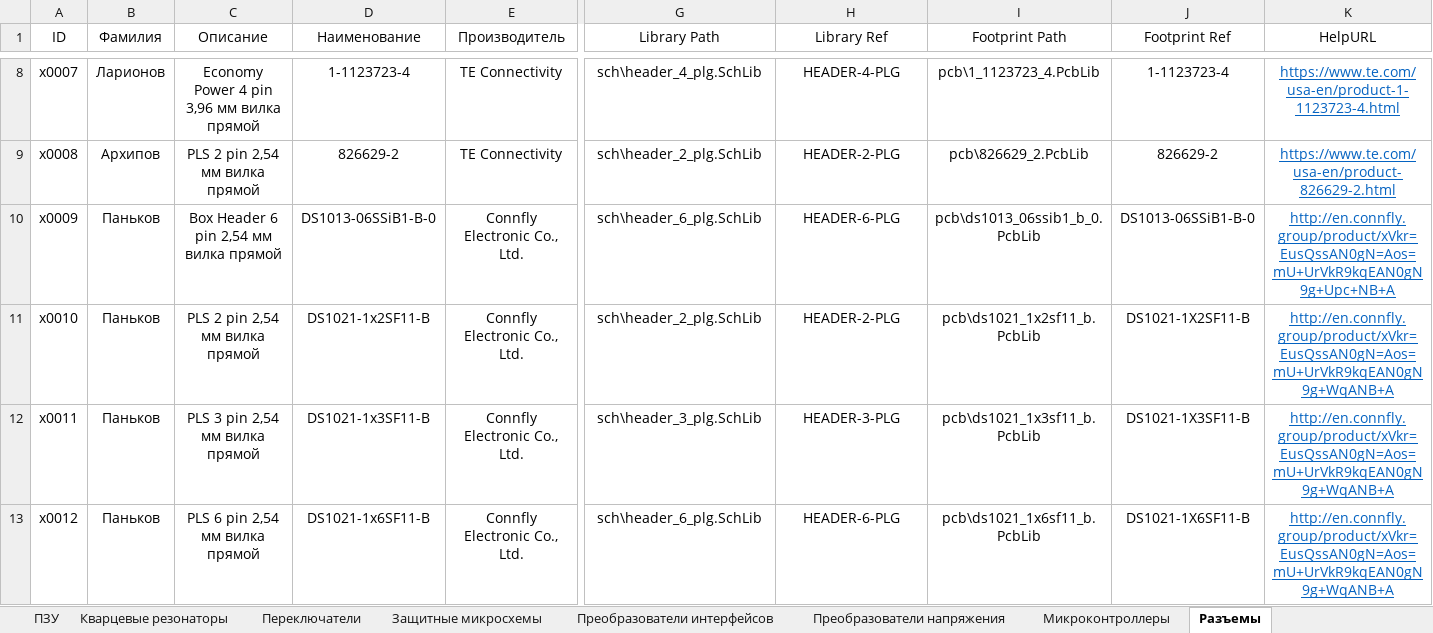
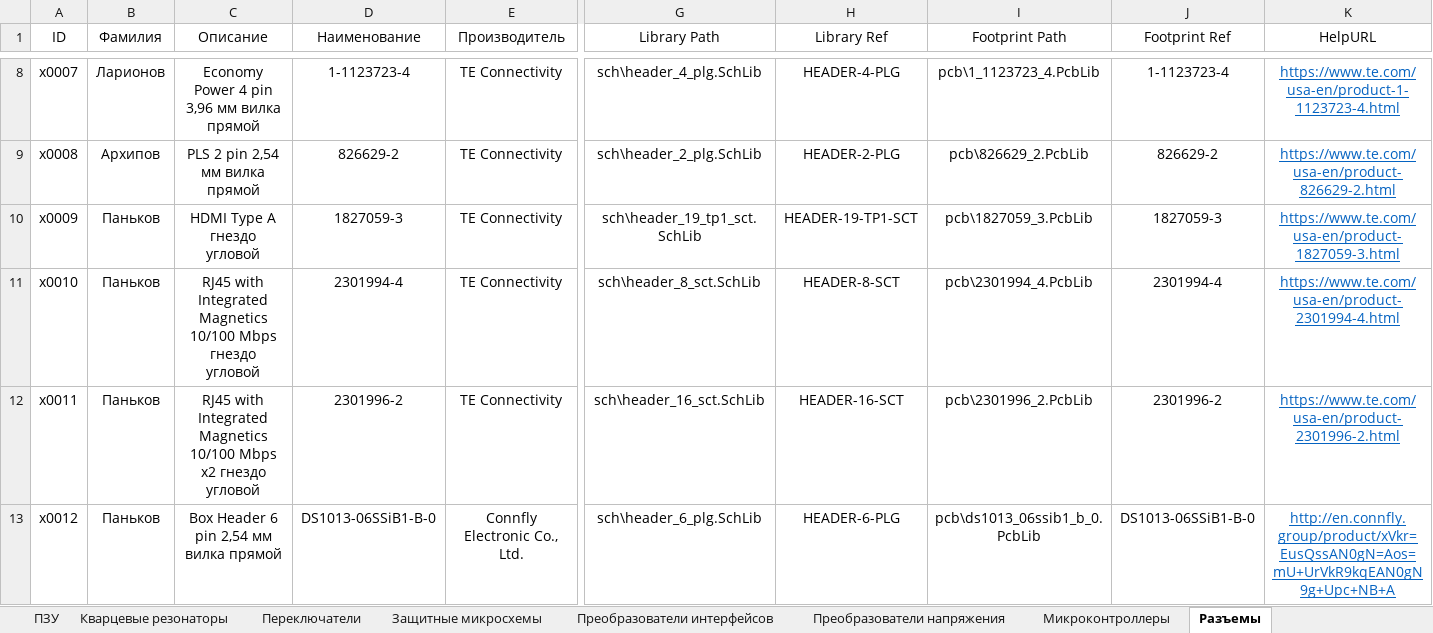
Before and after one commit to TonyCooT/Altium_BEng, an Excel workbook: library/Database_Students.xlsx, sheet Разъемы, drawn as a sheet; only a part is shown, gaps mark what is left out; values as stored, in another font and other column widths than the file's, no borders; the diff covers the shown part only; the diff names each change by its address in the sheet, - before the commit and + after, or states it on an @@ line.

Commit message:
Добавляю разъёмы для интерфейсов HDMI и Ethernet. Также в УГО разъёмов micro-/mini-USB и DB-9 изменил названия контактов по-умолчанию. Сейчас они нигде кроме не используются, а гуглить каждый раз распиновку и затем менять в проекте слишком лениво. В случае чего эти названия по-прежнему можно поменять.

```diff
--- a/library/Database_Students.xlsx (sheet Разъемы)
+++ b/library/Database_Students.xlsx (sheet Разъемы)
-C10 (Описание): Box Header 6 pin 2,54 мм вилка прямой
+C10 (Описание): HDMI Type A гнездо угловой
-D10 (Наименование): DS1013-06SSiB1-B-0
+D10 (Наименование): 1827059-3
-E10:E12 (Производитель): Connfly Electronic Co., Ltd.
+E10:E12 (Производитель): TE Connectivity
-G10 (Library Path): sch\header_6_plg.SchLib
+G10 (Library Path): sch\header_19_tp1_sct.SchLib
-H10 (Library Ref): HEADER-6-PLG
+H10 (Library Ref): HEADER-19-TP1-SCT
-I10 (Footprint Path): pcb\ds1013_06ssib1_b_0.PcbLib
+I10 (Footprint Path): pcb\1827059_3.PcbLib
-J10 (Footprint Ref): DS1013-06SSiB1-B-0
+J10 (Footprint Ref): 1827059-3
-K10 (HelpURL): http://en.connfly.group/product/xVkr=EusQssAN0gN=Aos=mU+UrVkR9kqEAN0gN9g+Upc+NB+A
+K10 (HelpURL): https://www.te.com/usa-en/product-1827059-3.html
-C11 (Описание): PLS 2 pin 2,54 мм вилка прямой
+C11 (Описание): RJ45 with Integrated Magnetics 10/100 Mbps гнездо угловой
-D11 (Наименование): DS1021-1x2SF11-B
+D11 (Наименование): 2301994-4
-G11 (Library Path): sch\header_2_plg.SchLib
+G11 (Library Path): sch\header_8_sct.SchLib
-H11 (Library Ref): HEADER-2-PLG
+H11 (Library Ref): HEADER-8-SCT
-I11 (Footprint Path): pcb\ds1021_1x2sf11_b.PcbLib
+I11 (Footprint Path): pcb\2301994_4.PcbLib
-J11 (Footprint Ref): DS1021-1X2SF11-B
+J11 (Footprint Ref): 2301994-4
-K11 (HelpURL): http://en.connfly.group/product/xVkr=EusQssAN0gN=Aos=mU+UrVkR9kqEAN0gN9g+WqANB+A
+K11 (HelpURL): https://www.te.com/usa-en/product-2301994-4.html
-C12 (Описание): PLS 3 pin 2,54 мм вилка прямой
+C12 (Описание): RJ45 with Integrated Magnetics 10/100 Mbps x2 гнездо угловой
-D12 (Наименование): DS1021-1x3SF11-B
+D12 (Наименование): 2301996-2
-G12 (Library Path): sch\header_3_plg.SchLib
+G12 (Library Path): sch\header_16_sct.SchLib
-H12 (Library Ref): HEADER-3-PLG
+H12 (Library Ref): HEADER-16-SCT
-I12 (Footprint Path): pcb\ds1021_1x3sf11_b.PcbLib
+I12 (Footprint Path): pcb\2301996_2.PcbLib
-J12 (Footprint Ref): DS1021-1X3SF11-B
+J12 (Footprint Ref): 2301996-2
-K12 (HelpURL): http://en.connfly.group/product/xVkr=EusQssAN0gN=Aos=mU+UrVkR9kqEAN0gN9g+WqANB+A
+K12 (HelpURL): https://www.te.com/usa-en/product-2301996-2.html
-C13 (Описание): PLS 6 pin 2,54 мм вилка прямой
+C13 (Описание): Box Header 6 pin 2,54 мм вилка прямой
-D13 (Наименование): DS1021-1x6SF11-B
+D13 (Наименование): DS1013-06SSiB1-B-0
-I13 (Footprint Path): pcb\ds1021_1x6sf11_b.PcbLib
+I13 (Footprint Path): pcb\ds1013_06ssib1_b_0.PcbLib
-J13 (Footprint Ref): DS1021-1X6SF11-B
+J13 (Footprint Ref): DS1013-06SSiB1-B-0
-K13 (HelpURL): http://en.connfly.group/product/xVkr=EusQssAN0gN=Aos=mU+UrVkR9kqEAN0gN9g+WqANB+A
+K13 (HelpURL): http://en.connfly.group/product/xVkr=EusQssAN0gN=Aos=mU+UrVkR9kqEAN0gN9g+Upc+NB+A
```
Also changed, not shown: 3 added rows and 81 edited cells elsewhere in this sheet, 7 other files.
